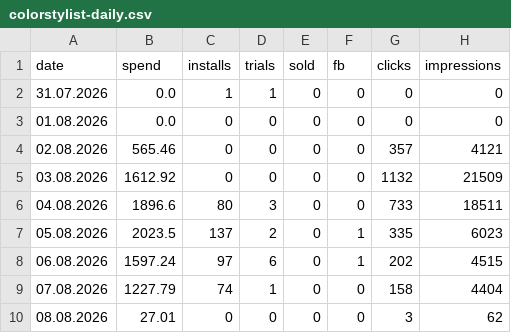
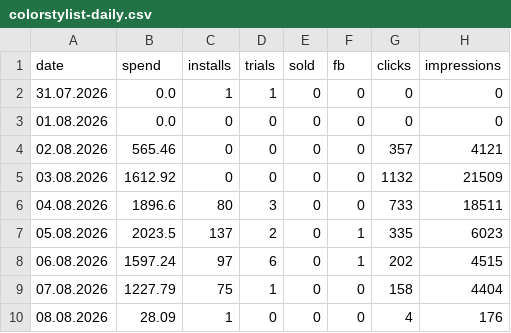
Before and after one commit to lusnikovvaceslav9-oss/elixir-dashboard, a CSV file: data/colorstylist-daily.csv, drawn as a sheet.

Commit message:
chore: auto-update ColorStylist feed data

```diff
--- a/data/colorstylist-daily.csv
+++ b/data/colorstylist-daily.csv
@@ -8,3 +8,3 @@ date,spend,installs,trials,sold,fb,clicks,impressions
 06.08.2026,1597.24,97,6,0,1,202,4515
-07.08.2026,1227.79,74,1,0,0,158,4404
-08.08.2026,27.01,0,0,0,0,3,62
+07.08.2026,1227.79,75,1,0,0,158,4404
+08.08.2026,28.09,1,0,0,0,4,176
```
Also changed, not shown: 3 other files.
